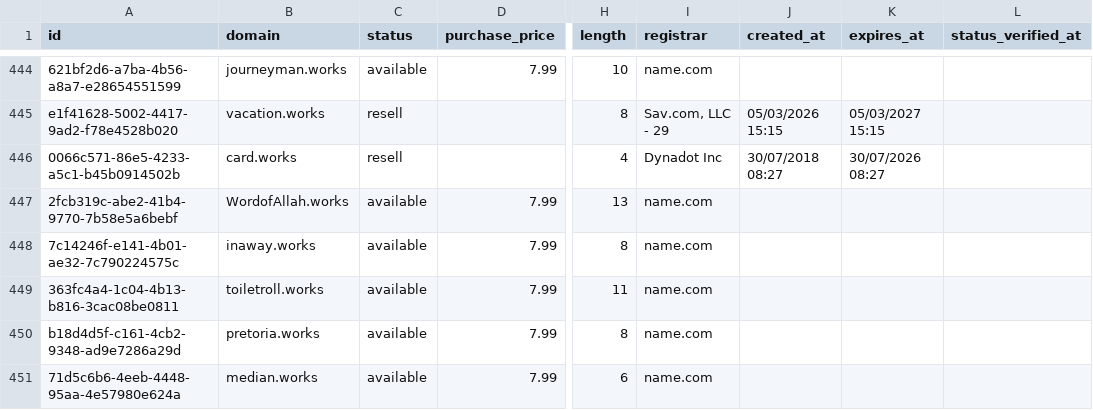
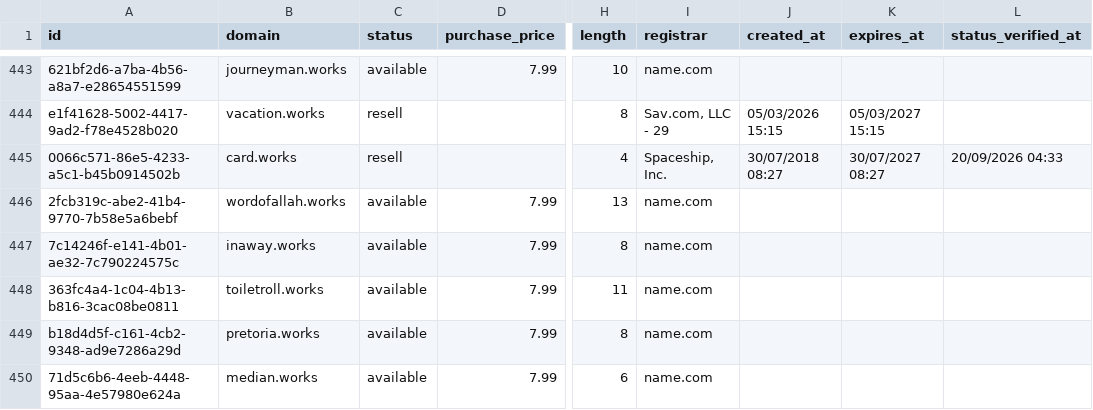
Before and after one commit to UniqueDomains/works-oneword-domains, a CSV file: works.csv, drawn as a sheet; only a part is shown, gaps mark what is left out; addresses are those after the commit; the diff covers the shown part only; the diff names each change by its address in the sheet, - before the commit and + after, or states it on an @@ line.

Commit message:
Domains update

```diff
--- a/works.csv
+++ b/works.csv
-I445 (registrar): Dynadot Inc
+I445 (registrar): Spaceship, Inc.
-K445 (expires_at): 30/07/2026 08:27
+K445 (expires_at): 30/07/2027 08:27
-L445 (status_verified_at): (empty)
+L445 (status_verified_at): 20/09/2026 04:33
-B446 (domain): WordofAllah.works
+B446 (domain): wordofallah.works
```
Also changed, not shown: 4 added rows, 4 removed rows and 83 edited cells elsewhere in this file, 4 other files.
